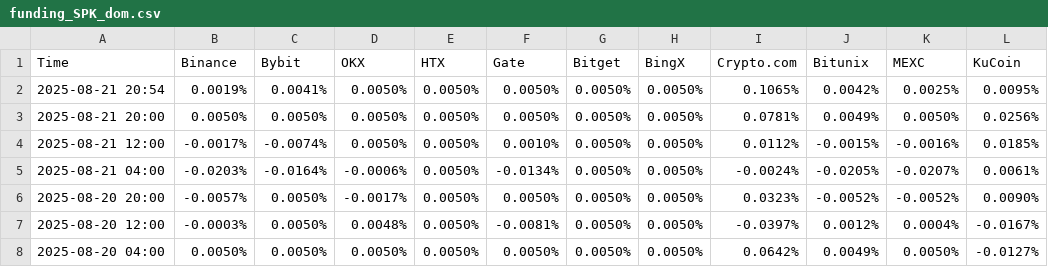
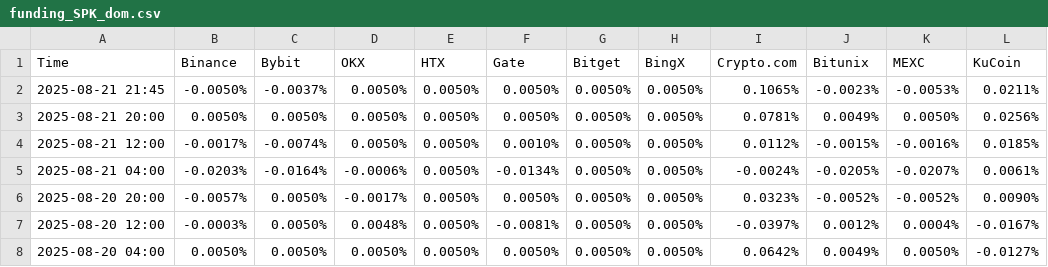
Before and after one commit to aerist123/funding-data, a CSV file: public/data/funding_SPK_dom.csv, drawn as a sheet; only a part is shown.

```diff
--- a/public/data/funding_SPK_dom.csv
+++ b/public/data/funding_SPK_dom.csv
@@ -1,3 +1,3 @@
 Time,Binance,Bybit,OKX,HTX,Gate,Bitget,BingX,Crypto.com,Bitunix,MEXC,KuCoin
-2025-08-21 20:54,0.0019%,0.0041%,0.0050%,0.0050%,0.0050%,0.0050%,0.0050%,0.1065%,0.0042%,0.0025%,0.0095%
+2025-08-21 21:45,-0.0050%,-0.0037%,0.0050%,0.0050%,0.0050%,0.0050%,0.0050%,0.1065%,-0.0023%,-0.0053%,0.0211%
 2025-08-21 20:00,0.0050%,0.0050%,0.0050%,0.0050%,0.0050%,0.0050%,0.0050%,0.0781%,0.0049%,0.0050%,0.0256%
```
Also changed, not shown: public/data/arb_candidates_SPK.csv, public/data/arb_candidates_ZRO.csv, 3 other files.
